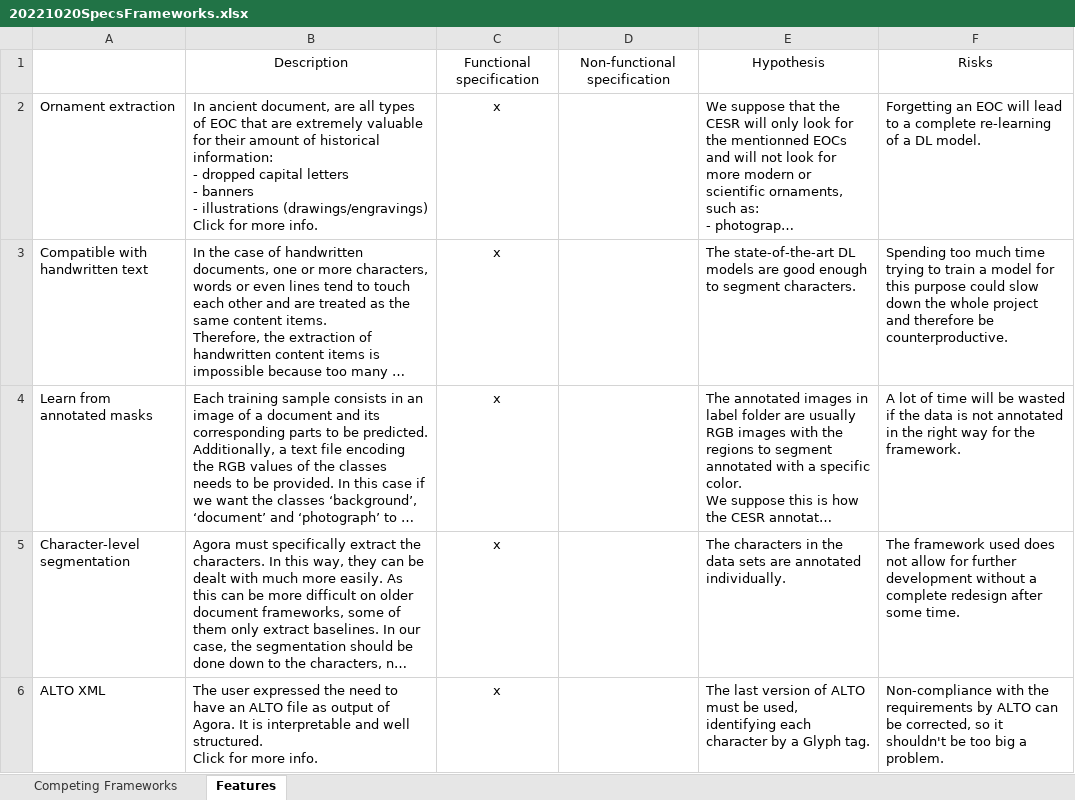
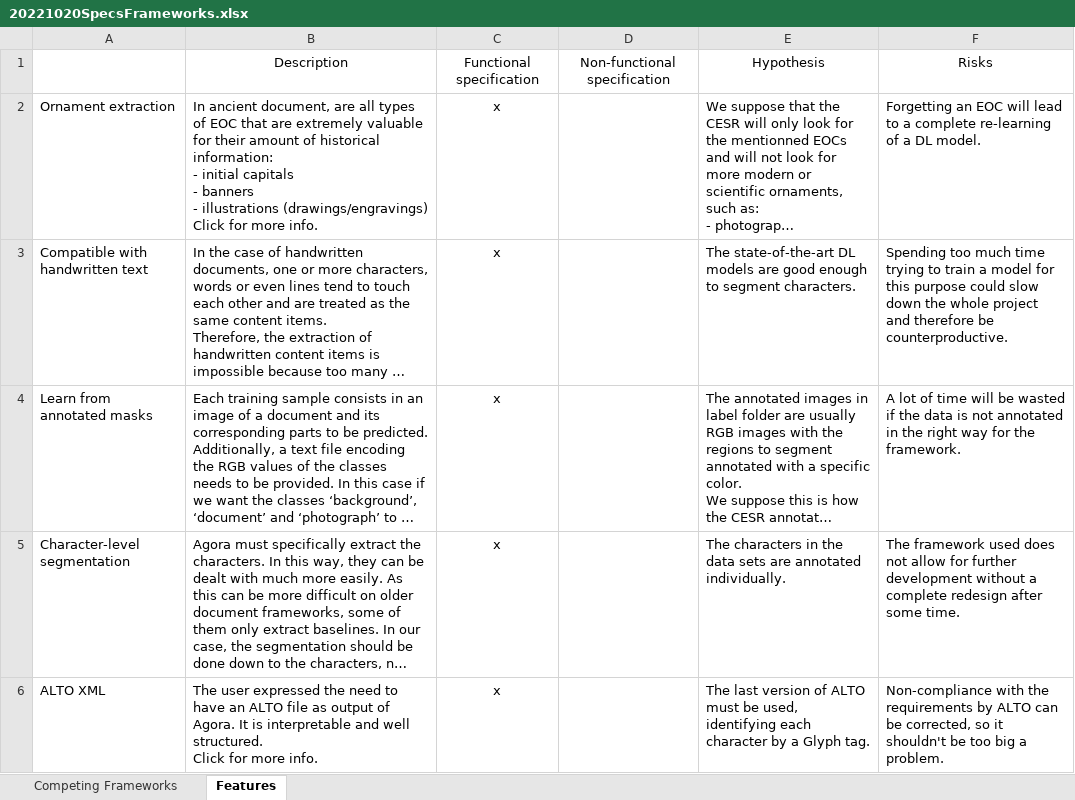
Before and after one commit to theoboiss/deep-agora-doc, an Excel workbook: Deliverables/20221020SpecsFrameworks.xlsx, sheet Features, drawn as a sheet; only a part is shown; long unchanged cells end in …; values as stored, in another font and other column widths than the file's, no borders; ↵ is a line break in a cell; the diff names each change by its address in the sheet, - before the commit and + after, or states it on an @@ line.

```diff
--- a/Deliverables/20221020SpecsFrameworks.xlsx (sheet Features)
+++ b/Deliverables/20221020SpecsFrameworks.xlsx (sheet Features)
-B2: …information: ↵ - dropped capital letters ↵ - banners…
+B2: …information: ↵ - initial capitals ↵ - banners…
```
Also changed, not shown: sheet Competing Frameworks, Deliverables/20221012SpecsOutputs.xlsx, 5 other files.
